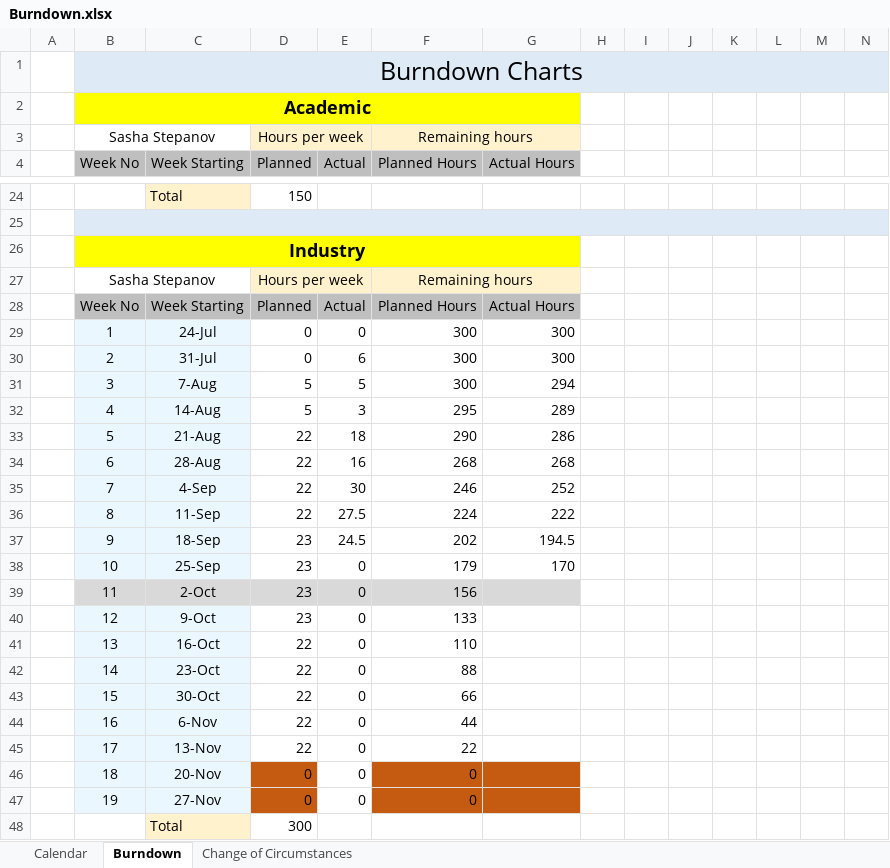
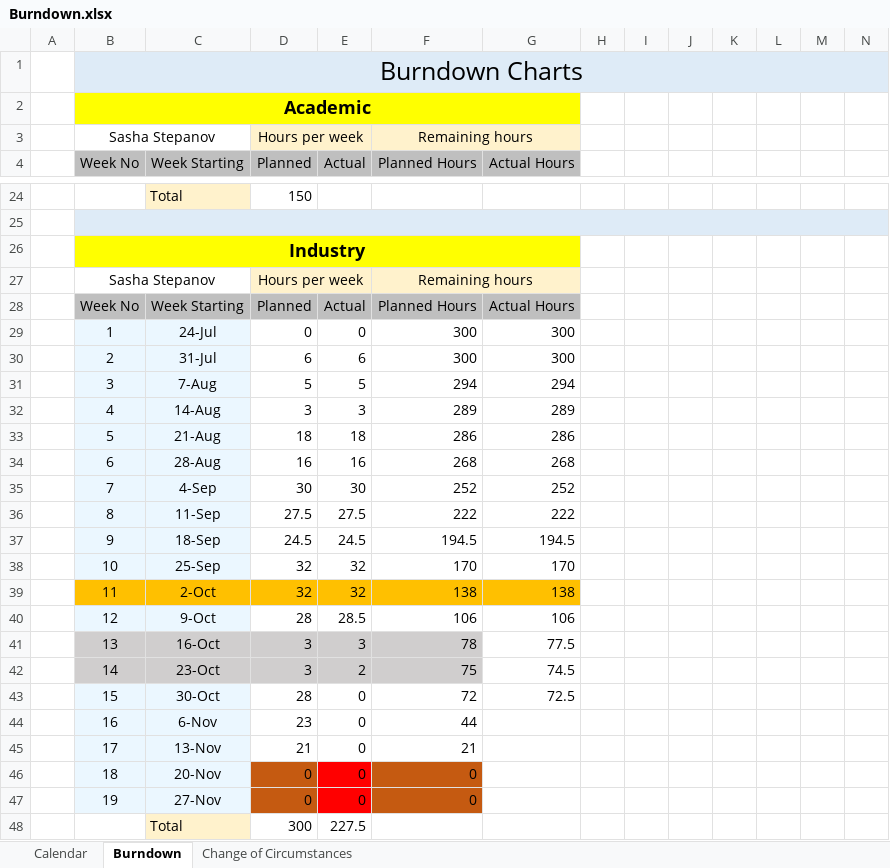
Before and after one commit to Stepania/Project-SVS, an Excel workbook: Burndown.xlsx, sheet Burndown, drawn as a sheet; only a part is shown, gaps mark what is left out; values as stored, in another font and other column widths than the file's, no borders; charts and pictures not drawn; removed rows and columns are numbered as before the commit, all else as after; rows hold the shown columns only; the diff covers the shown part only; the diff names each change by its address in the sheet, - before the commit and + after, or states it on an @@ line.

```diff
--- a/Burndown.xlsx (sheet Burndown)
+++ b/Burndown.xlsx (sheet Burndown)
-D30 (Planned): 0
+D30 (Planned): 6
-F31 (Planned Hours): 300
+F31 (Planned Hours): 294
-D32 (Planned): 5
+D32 (Planned): 3
-F32 (Planned Hours): 295
+F32 (Planned Hours): 289
-D33 (Planned): 22
+D33 (Planned): 18
-F33 (Planned Hours): 290
+F33 (Planned Hours): 286
-D34 (Planned): 22
+D34 (Planned): 16
-D35 (Planned): 22
+D35 (Planned): 30
-F35 (Planned Hours): 246
+F35 (Planned Hours): 252
-D36 (Planned): 22
+D36 (Planned): 27.5
-F36 (Planned Hours): 224
+F36 (Planned Hours): 222
-D37 (Planned): 23
+D37 (Planned): 24.5
-F37 (Planned Hours): 202
+F37 (Planned Hours): 194.5
-D38 (Planned): 23
+D38 (Planned): 32
-E38 (Actual): 0
+E38 (Actual): 32
-F38 (Planned Hours): 179
+F38 (Planned Hours): 170
-row 39:  | 11 | 2-Oct | 23 | 0 | 156
-row 40:  | 12 | 9-Oct | 23 | 0 | 133
-row 41:  | 13 | 16-Oct | 22 | 0 | 110
-row 42:  | 14 | 23-Oct | 22 | 0 | 88
-row 43:  | 15 | 30-Oct | 22 | 0 | 66
+row 39:  | 11 | 2-Oct | 32 | 32 | 138 | 138
+row 40:  | 12 | 9-Oct | 28 | 28.5 | 106 | 106
+row 41:  | 13 | 16-Oct | 3 | 3 | 78 | 77.5
+row 42:  | 14 | 23-Oct | 3 | 2 | 75 | 74.5
+row 43:  | 15 | 30-Oct | 28 | 0 | 72 | 72.5
-D44 (Planned): 22
+D44 (Planned): 23
-D45 (Planned): 22
+D45 (Planned): 21
-F45 (Planned Hours): 22
+F45 (Planned Hours): 21
-E46:E47 fill: none
+E46:E47 fill: #FF0000
-G46:G47 fill: #C55A11
+G46:G47 fill: none
-E48 (Actual): (empty)
+E48 (Actual): 227.5
```
Also changed, not shown: 11 edited cells and cell formats elsewhere in this sheet, sheet Calendar, sheet Change of Circumstances, charts or pictures, TimeLine.xlsx, 8 other files.
